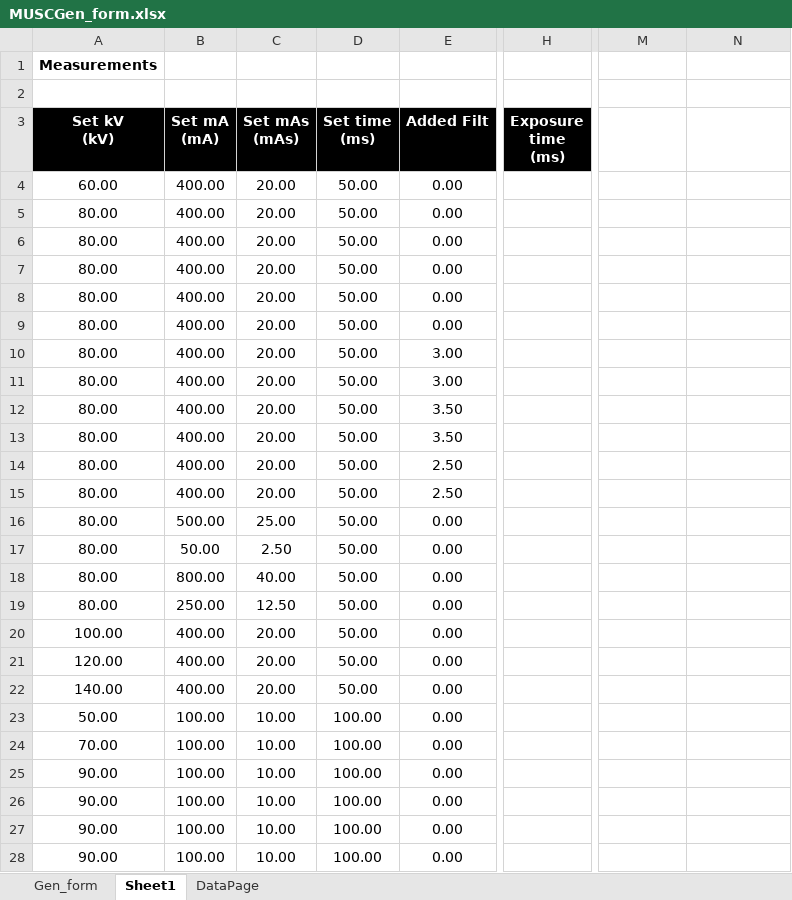
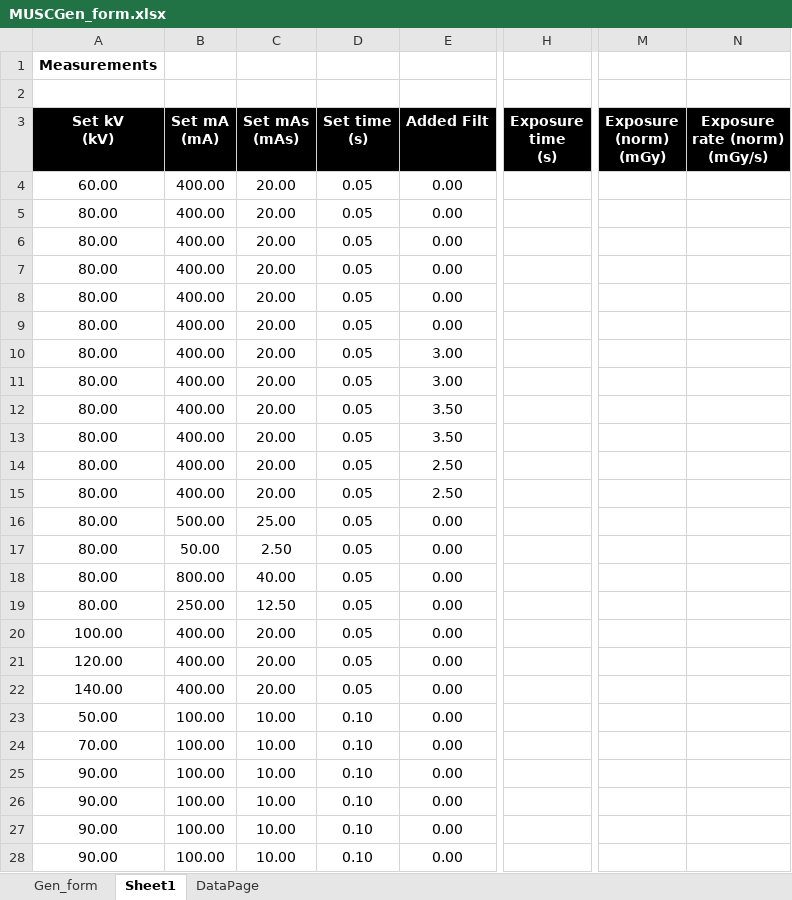
Before and after one commit to imabug/EquipTestingSpreadsheets, an Excel workbook: MUSCGen_form.xlsx, sheet Sheet1, drawn as a sheet; only a part is shown, gaps mark what is left out; values as stored, in another font and other column widths than the file's, no borders; ↵ is a line break in a cell; the diff covers the shown part only; the diff names each change by its address in the sheet, - before the commit and + after, or states it on an @@ line.

```diff
--- a/MUSCGen_form.xlsx (sheet Sheet1)
+++ b/MUSCGen_form.xlsx (sheet Sheet1)
-D3: Set time ↵ (ms)
+D3: Set time ↵ (s)
-H3: Exposure time ↵ (ms)
+H3: Exposure time ↵ (s)
-M3: (empty)
+M3: Exposure (norm) ↵ (mGy)
-M3:N3 fill: none
+M3:N3 fill: #000000
-N3: (empty)
+N3: Exposure rate (norm) ↵ (mGy/s)
-D4:D22 (Set time (s)): 50.00
+D4:D22 (Set time (s)): 0.05
-D23:D28 (Set time (s)): 100.00
+D23:D28 (Set time (s)): 0.10
```
Also changed, not shown: 16 edited cells elsewhere in this sheet, sheet Gen_form, sheet DataPage, formulas that keep their value, charts or pictures, 2 other files.
